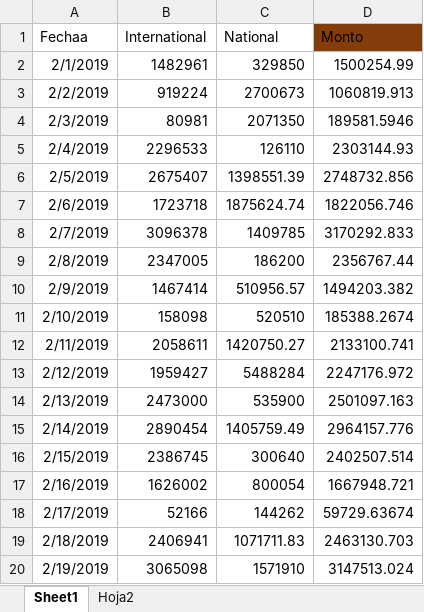
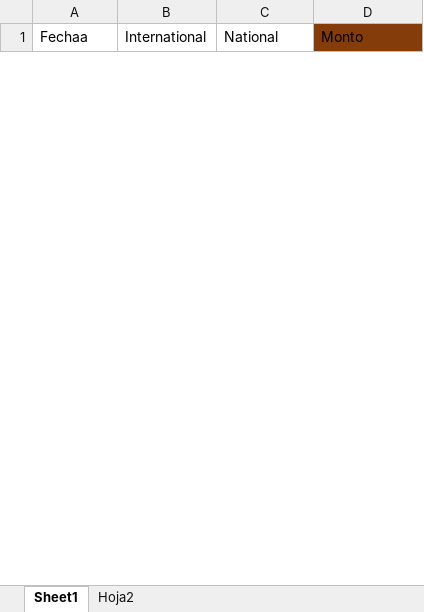
Before and after one commit to businessanalyticsGV/GoalsForecastsAndProbabilites, an Excel workbook: Upgrades/data.xlsx, sheet Sheet1, drawn as a sheet; only a part is shown; values as stored, in another font and other column widths than the file's, no borders; table styles not drawn; removed rows and columns are numbered as before the commit, all else as after; the diff covers the shown part only; the diff names each change by its address in the sheet, - before the commit and + after, or states it on an @@ line.

```diff
--- a/Upgrades/data.xlsx (sheet Sheet1)
+++ b/Upgrades/data.xlsx (sheet Sheet1)
-row 2: 2/1/2019 | 1482961 | 329850 | 1500254.99
-row 3: 2/2/2019 | 919224 | 2700673 | 1060819.913
-row 4: 2/3/2019 | 80981 | 2071350 | 189581.5946
-row 5: 2/4/2019 | 2296533 | 126110 | 2303144.93
-row 6: 2/5/2019 | 2675407 | 1398551.39 | 2748732.856
-row 7: 2/6/2019 | 1723718 | 1875624.74 | 1822056.746
-row 8: 2/7/2019 | 3096378 | 1409785 | 3170292.833
-row 9: 2/8/2019 | 2347005 | 186200 | 2356767.44
-row 10: 2/9/2019 | 1467414 | 510956.57 | 1494203.382
-row 11: 2/10/2019 | 158098 | 520510 | 185388.2674
-row 12: 2/11/2019 | 2058611 | 1420750.27 | 2133100.741
-row 13: 2/12/2019 | 1959427 | 5488284 | 2247176.972
-row 14: 2/13/2019 | 2473000 | 535900 | 2501097.163
-row 15: 2/14/2019 | 2890454 | 1405759.49 | 2964157.776
-row 16: 2/15/2019 | 2386745 | 300640 | 2402507.514
-row 17: 2/16/2019 | 1626002 | 800054 | 1667948.721
-row 18: 2/17/2019 | 52166 | 144262 | 59729.63674
-row 19: 2/18/2019 | 2406941 | 1071711.83 | 2463130.703
-row 20: 2/19/2019 | 3065098 | 1571910 | 3147513.024
```
Also changed, not shown: 13 added rows and 6 removed rows elsewhere in this sheet, PDN/data.xlsx, VentaNueva/data.xlsx, 12 other files.
